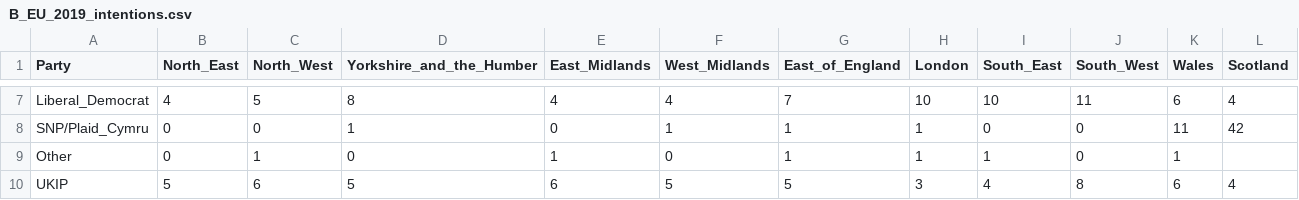
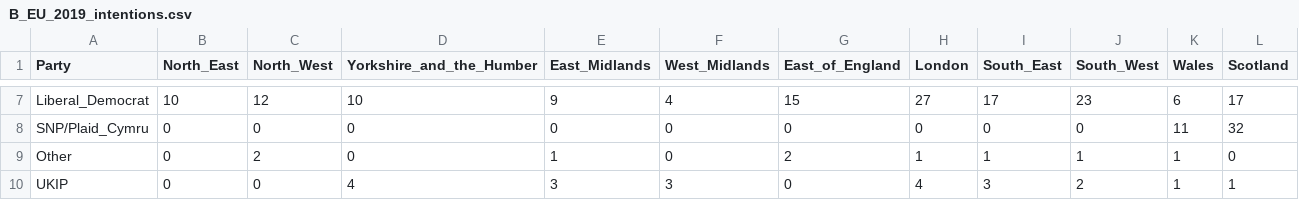
Before and after one commit to remainvoter/eu2019, a CSV file: input_data/B_EU_2019_intentions.csv, drawn as a sheet; only a part is shown, gaps mark what is left out; the diff covers the shown part only; the diff names each change by its address in the sheet, - before the commit and + after, or states it on an @@ line.

```diff
--- a/input_data/B_EU_2019_intentions.csv
+++ b/input_data/B_EU_2019_intentions.csv
-B7 (North_East): 4
+B7 (North_East): 10
-C7 (North_West): 5
+C7 (North_West): 12
-D7 (Yorkshire_and_the_Humber): 8
+D7 (Yorkshire_and_the_Humber): 10
-E7 (East_Midlands): 4
+E7 (East_Midlands): 9
-G7 (East_of_England): 7
+G7 (East_of_England): 15
-H7 (London): 10
+H7 (London): 27
-I7 (South_East): 10
+I7 (South_East): 17
-J7 (South_West): 11
+J7 (South_West): 23
-L7 (Scotland): 4
+L7 (Scotland): 17
-D8 (Yorkshire_and_the_Humber): 1
+D8 (Yorkshire_and_the_Humber): 0
-F8 (West_Midlands): 1
+F8 (West_Midlands): 0
-G8 (East_of_England): 1
+G8 (East_of_England): 0
-H8 (London): 1
+H8 (London): 0
-L8 (Scotland): 42
+L8 (Scotland): 32
-C9 (North_West): 1
+C9 (North_West): 2
-G9 (East_of_England): 1
+G9 (East_of_England): 2
-J9 (South_West): 0
+J9 (South_West): 1
-L9 (Scotland): (empty)
+L9 (Scotland): 0
-B10 (North_East): 5
+B10 (North_East): 0
-C10 (North_West): 6
+C10 (North_West): 0
-D10 (Yorkshire_and_the_Humber): 5
+D10 (Yorkshire_and_the_Humber): 4
-E10 (East_Midlands): 6
+E10 (East_Midlands): 3
-F10 (West_Midlands): 5
+F10 (West_Midlands): 3
-G10 (East_of_England): 5
+G10 (East_of_England): 0
-H10 (London): 3
+H10 (London): 4
-I10 (South_East): 4
+I10 (South_East): 3
-J10 (South_West): 8
+J10 (South_West): 2
-K10 (Wales): 6
+K10 (Wales): 1
-L10 (Scotland): 4
+L10 (Scotland): 1
```
Also changed, not shown: 53 edited cells elsewhere in this file, input_data/A_expected_total_voters.csv, input_data/C_voter_swings.csv, 1 other file.
